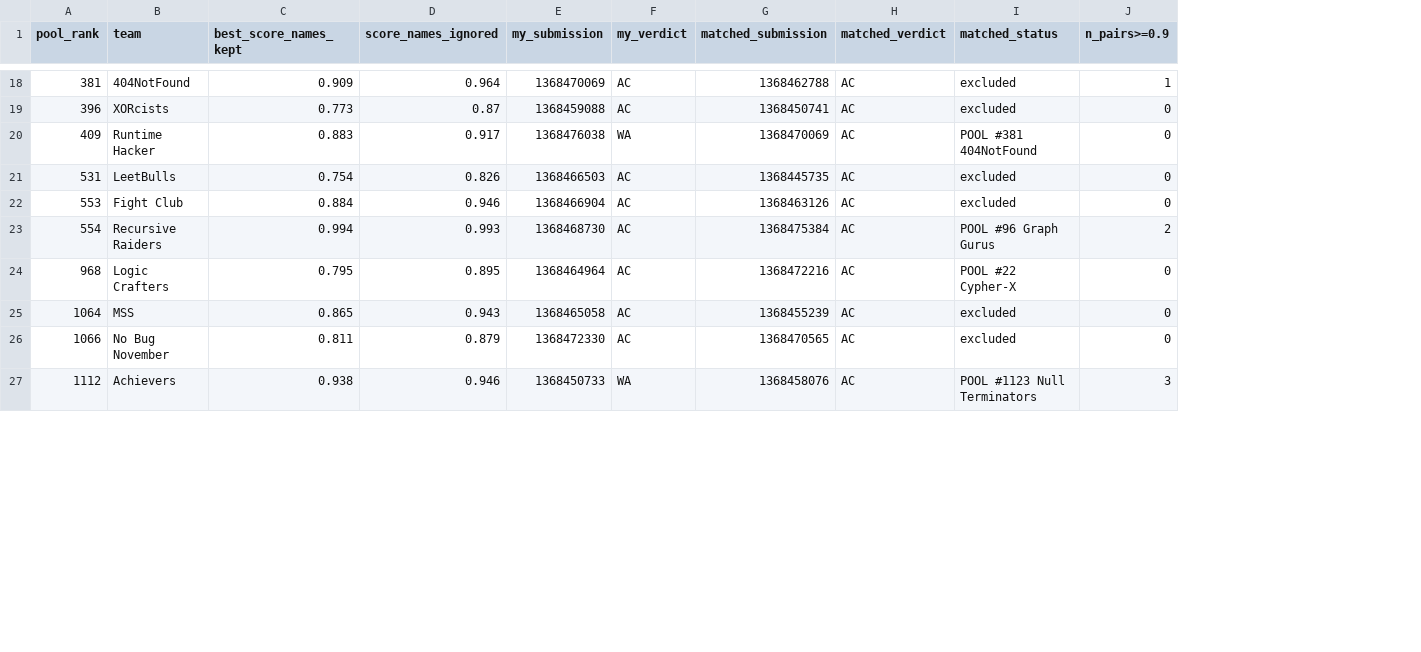
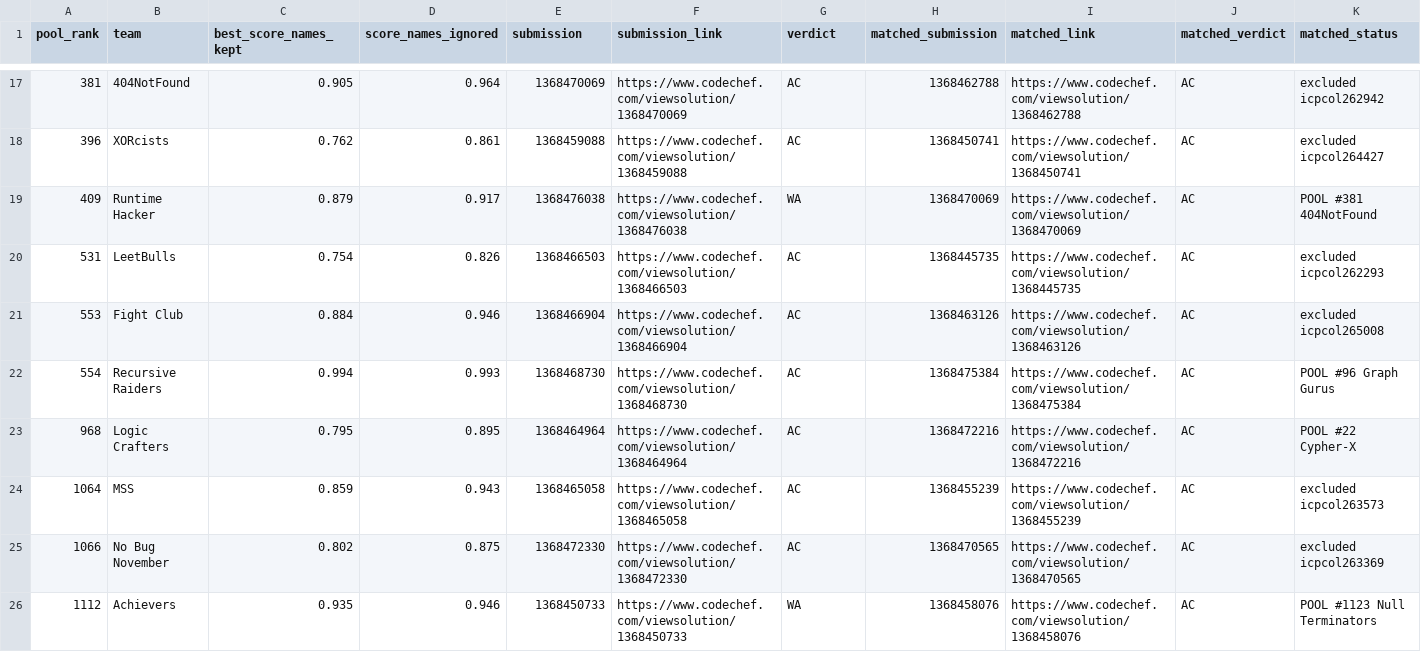
Before and after one commit to avnlk/icpc-hunt, a CSV file: evidence/P8_matches_by_pool_team.csv, drawn as a sheet; only a part is shown, gaps mark what is left out; removed rows and columns are numbered as before the commit, all else as after; the diff covers the shown part only; the diff names each change by its address in the sheet, - before the commit and + after, or states it on an @@ line.

```diff
--- a/evidence/P8_matches_by_pool_team.csv
+++ b/evidence/P8_matches_by_pool_team.csv
+column F (submission_link), rows 17-26: https://www.codechef.com/viewsolution/1368470069 | https://www.codechef.com/viewsolution/1368459088 | https://www.codechef.com/viewsolution/1368476038 | https://www.codechef.com/viewsolution/1368466503 | https://www.codechef.com/viewsolution/1368466904 | https://www.codechef.com/viewsolution/1368468730 | https://www.codechef.com/viewsolution/1368464964 | https://www.codechef.com/viewsolution/1368465058 | https://www.codechef.com/viewsolution/1368472330 | https://www.codechef.com/viewsolution/1368450733
+column I (matched_link), rows 17-26: https://www.codechef.com/viewsolution/1368462788 | https://www.codechef.com/viewsolution/1368450741 | https://www.codechef.com/viewsolution/1368470069 | https://www.codechef.com/viewsolution/1368445735 | https://www.codechef.com/viewsolution/1368463126 | https://www.codechef.com/viewsolution/1368475384 | https://www.codechef.com/viewsolution/1368472216 | https://www.codechef.com/viewsolution/1368455239 | https://www.codechef.com/viewsolution/1368470565 | https://www.codechef.com/viewsolution/1368458076
-column J (n_pairs>=0.9), rows 18-27: 1 | 0 | 0 | 0 | 0 | 2 | 0 | 0 | 0 | 3
-E1: my_submission
+E1: submission
-G1: my_verdict
+G1: verdict
-C17 (best_score_names_kept): 0.909
+C17 (best_score_names_kept): 0.905
-K17 (matched_status): excluded
+K17 (matched_status): excluded icpcol262942
-C18 (best_score_names_kept): 0.773
+C18 (best_score_names_kept): 0.762
-D18 (score_names_ignored): 0.87
+D18 (score_names_ignored): 0.861
-K18 (matched_status): excluded
+K18 (matched_status): excluded icpcol264427
-C19 (best_score_names_kept): 0.883
+C19 (best_score_names_kept): 0.879
-K20 (matched_status): excluded
+K20 (matched_status): excluded icpcol262293
-K21 (matched_status): excluded
+K21 (matched_status): excluded icpcol265008
-C24 (best_score_names_kept): 0.865
+C24 (best_score_names_kept): 0.859
-K24 (matched_status): excluded
+K24 (matched_status): excluded icpcol263573
-C25 (best_score_names_kept): 0.811
+C25 (best_score_names_kept): 0.802
-D25 (score_names_ignored): 0.879
+D25 (score_names_ignored): 0.875
-K25 (matched_status): excluded
+K25 (matched_status): excluded icpcol263369
-C26 (best_score_names_kept): 0.938
+C26 (best_score_names_kept): 0.935
```
Also changed, not shown: 1 removed row and 38 edited cells elsewhere in this file, 5 other files.
